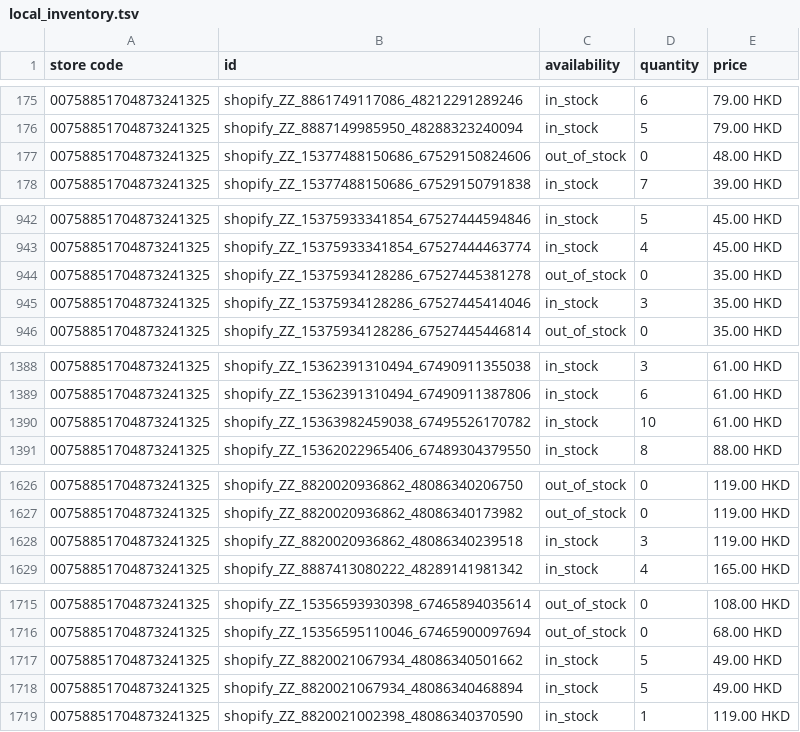
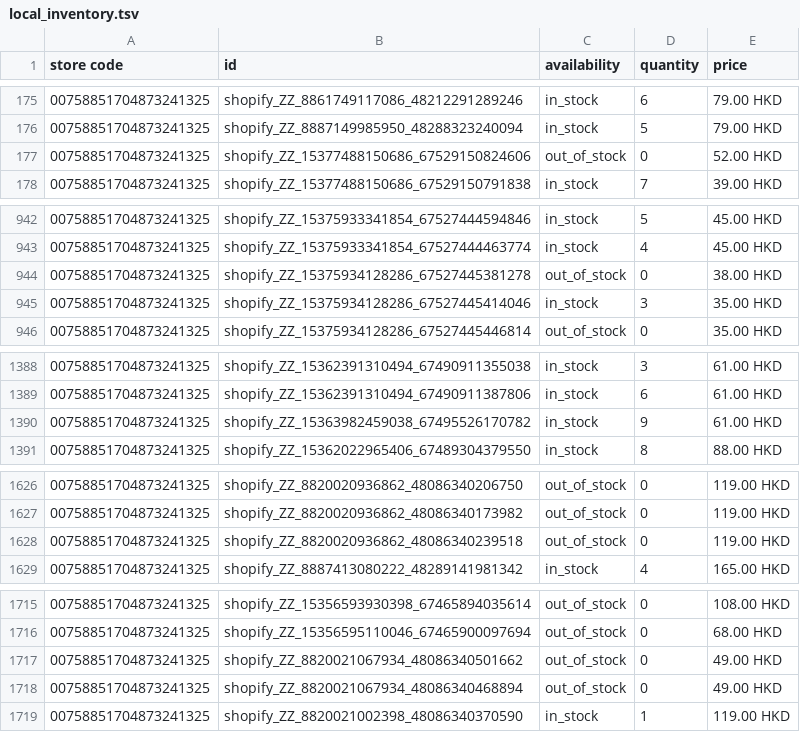
Before and after one commit to edberli/ouji-website, a TSV file: data/local_inventory.tsv, drawn as a sheet; only a part is shown, gaps mark what is left out; the diff covers the shown part only.

```diff
--- a/data/local_inventory.tsv
+++ b/data/local_inventory.tsv
@@ -176,3 +176,3 @@ store code	id	availability	quantity	price
 00758851704873241325	shopify_ZZ_8887149985950_48288323240094	in_stock	5	79.00 HKD
-00758851704873241325	shopify_ZZ_15377488150686_67529150824606	out_of_stock	0	48.00 HKD
+00758851704873241325	shopify_ZZ_15377488150686_67529150824606	out_of_stock	0	52.00 HKD
 00758851704873241325	shopify_ZZ_15377488150686_67529150791838	in_stock	7	39.00 HKD
@@ -943,3 +943,3 @@ store code	id	availability	quantity	price
 00758851704873241325	shopify_ZZ_15375933341854_67527444463774	in_stock	4	45.00 HKD
-00758851704873241325	shopify_ZZ_15375934128286_67527445381278	out_of_stock	0	35.00 HKD
+00758851704873241325	shopify_ZZ_15375934128286_67527445381278	out_of_stock	0	38.00 HKD
 00758851704873241325	shopify_ZZ_15375934128286_67527445414046	in_stock	3	35.00 HKD
@@ -1389,3 +1389,3 @@ store code	id	availability	quantity	price
 00758851704873241325	shopify_ZZ_15362391310494_67490911387806	in_stock	6	61.00 HKD
-00758851704873241325	shopify_ZZ_15363982459038_67495526170782	in_stock	10	61.00 HKD
+00758851704873241325	shopify_ZZ_15363982459038_67495526170782	in_stock	9	61.00 HKD
 00758851704873241325	shopify_ZZ_15362022965406_67489304379550	in_stock	8	88.00 HKD
@@ -1627,3 +1627,3 @@ store code	id	availability	quantity	price
 00758851704873241325	shopify_ZZ_8820020936862_48086340173982	out_of_stock	0	119.00 HKD
-00758851704873241325	shopify_ZZ_8820020936862_48086340239518	in_stock	3	119.00 HKD
+00758851704873241325	shopify_ZZ_8820020936862_48086340239518	out_of_stock	0	119.00 HKD
 00758851704873241325	shopify_ZZ_8887413080222_48289141981342	in_stock	4	165.00 HKD
@@ -1716,4 +1716,4 @@ store code	id	availability	quantity	price
 00758851704873241325	shopify_ZZ_15356595110046_67465900097694	out_of_stock	0	68.00 HKD
-00758851704873241325	shopify_ZZ_8820021067934_48086340501662	in_stock	5	49.00 HKD
-00758851704873241325	shopify_ZZ_8820021067934_48086340468894	in_stock	5	49.00 HKD
+00758851704873241325	shopify_ZZ_8820021067934_48086340501662	out_of_stock	0	49.00 HKD
+00758851704873241325	shopify_ZZ_8820021067934_48086340468894	out_of_stock	0	49.00 HKD
 00758851704873241325	shopify_ZZ_8820021002398_48086340370590	in_stock	1	119.00 HKD
```
Also changed, not shown: 49 edited cells elsewhere in this file.
